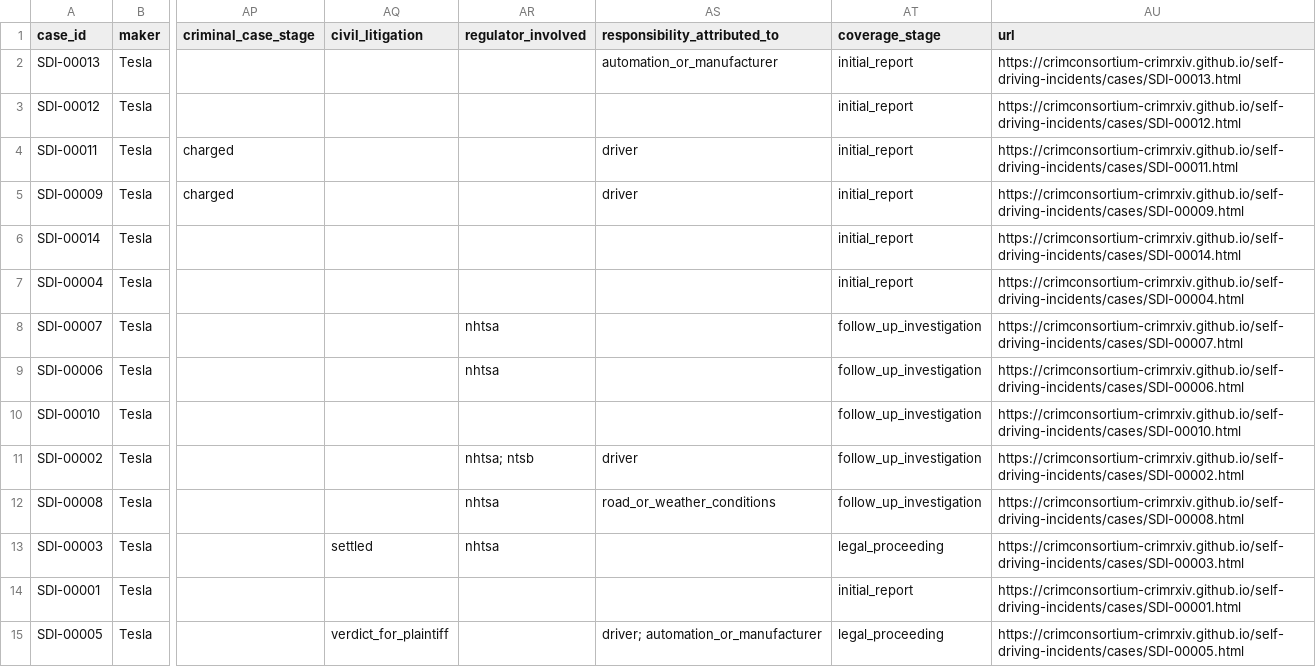
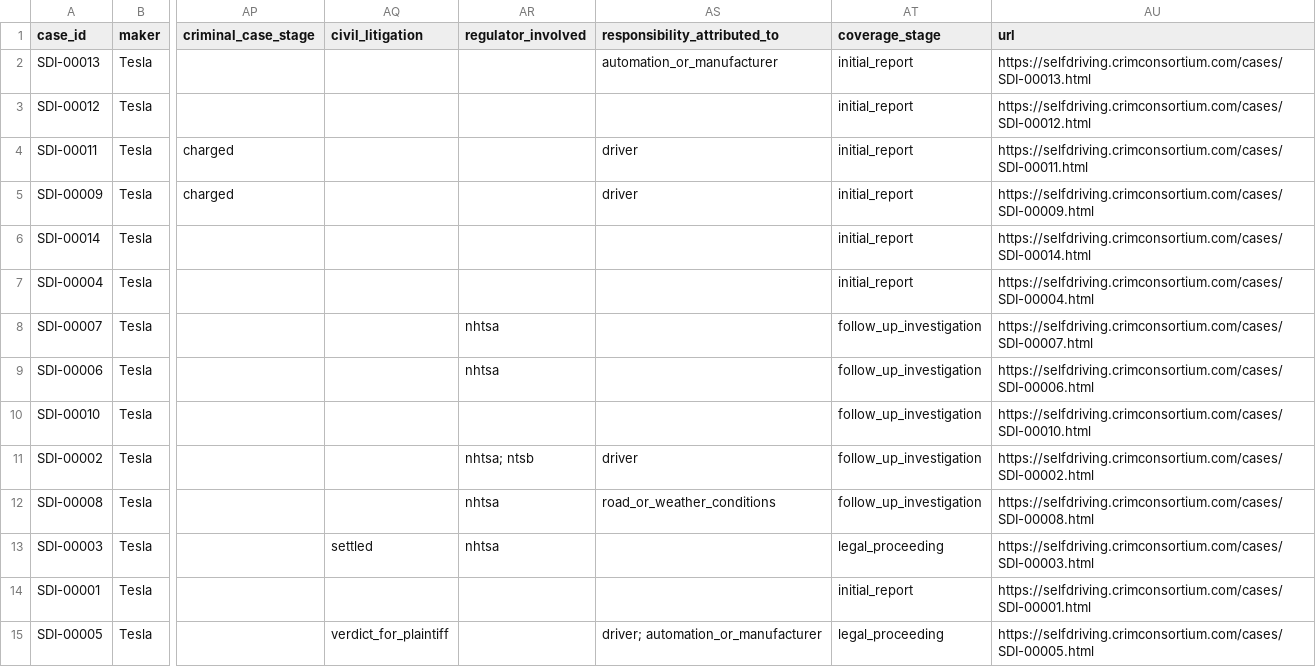
Before and after one commit to CrimConsortium-CrimRxiv/self-driving-incidents, a CSV file: data/cases.csv, drawn as a sheet; only a part is shown, gaps mark what is left out; the diff names each change by its address in the sheet, - before the commit and + after, or states it on an @@ line.

Commit message:
Move the site to selfdriving.crimconsortium.com
Adds the CNAME file and updates the site address in config, README and
citation. Canonical links, Open Graph tags, structured data, sitemap and
robots.txt are rebuilt with the new address.

Co-authored-by: Perplexity <noreply@perplexity.ai>

```diff
--- a/data/cases.csv
+++ b/data/cases.csv
-AU2 (url): https://crimconsortium-crimrxiv.github.io/self-driving-incidents/cases/SDI-00013.html
+AU2 (url): https://selfdriving.crimconsortium.com/cases/SDI-00013.html
-AU3 (url): https://crimconsortium-crimrxiv.github.io/self-driving-incidents/cases/SDI-00012.html
+AU3 (url): https://selfdriving.crimconsortium.com/cases/SDI-00012.html
-AU4 (url): https://crimconsortium-crimrxiv.github.io/self-driving-incidents/cases/SDI-00011.html
+AU4 (url): https://selfdriving.crimconsortium.com/cases/SDI-00011.html
-AU5 (url): https://crimconsortium-crimrxiv.github.io/self-driving-incidents/cases/SDI-00009.html
+AU5 (url): https://selfdriving.crimconsortium.com/cases/SDI-00009.html
-AU6 (url): https://crimconsortium-crimrxiv.github.io/self-driving-incidents/cases/SDI-00014.html
+AU6 (url): https://selfdriving.crimconsortium.com/cases/SDI-00014.html
-AU7 (url): https://crimconsortium-crimrxiv.github.io/self-driving-incidents/cases/SDI-00004.html
+AU7 (url): https://selfdriving.crimconsortium.com/cases/SDI-00004.html
-AU8 (url): https://crimconsortium-crimrxiv.github.io/self-driving-incidents/cases/SDI-00007.html
+AU8 (url): https://selfdriving.crimconsortium.com/cases/SDI-00007.html
-AU9 (url): https://crimconsortium-crimrxiv.github.io/self-driving-incidents/cases/SDI-00006.html
+AU9 (url): https://selfdriving.crimconsortium.com/cases/SDI-00006.html
-AU10 (url): https://crimconsortium-crimrxiv.github.io/self-driving-incidents/cases/SDI-00010.html
+AU10 (url): https://selfdriving.crimconsortium.com/cases/SDI-00010.html
-AU11 (url): https://crimconsortium-crimrxiv.github.io/self-driving-incidents/cases/SDI-00002.html
+AU11 (url): https://selfdriving.crimconsortium.com/cases/SDI-00002.html
-AU12 (url): https://crimconsortium-crimrxiv.github.io/self-driving-incidents/cases/SDI-00008.html
+AU12 (url): https://selfdriving.crimconsortium.com/cases/SDI-00008.html
-AU13 (url): https://crimconsortium-crimrxiv.github.io/self-driving-incidents/cases/SDI-00003.html
+AU13 (url): https://selfdriving.crimconsortium.com/cases/SDI-00003.html
-AU14 (url): https://crimconsortium-crimrxiv.github.io/self-driving-incidents/cases/SDI-00001.html
+AU14 (url): https://selfdriving.crimconsortium.com/cases/SDI-00001.html
-AU15 (url): https://crimconsortium-crimrxiv.github.io/self-driving-incidents/cases/SDI-00005.html
+AU15 (url): https://selfdriving.crimconsortium.com/cases/SDI-00005.html
```
Also changed, not shown: 25 other files.
